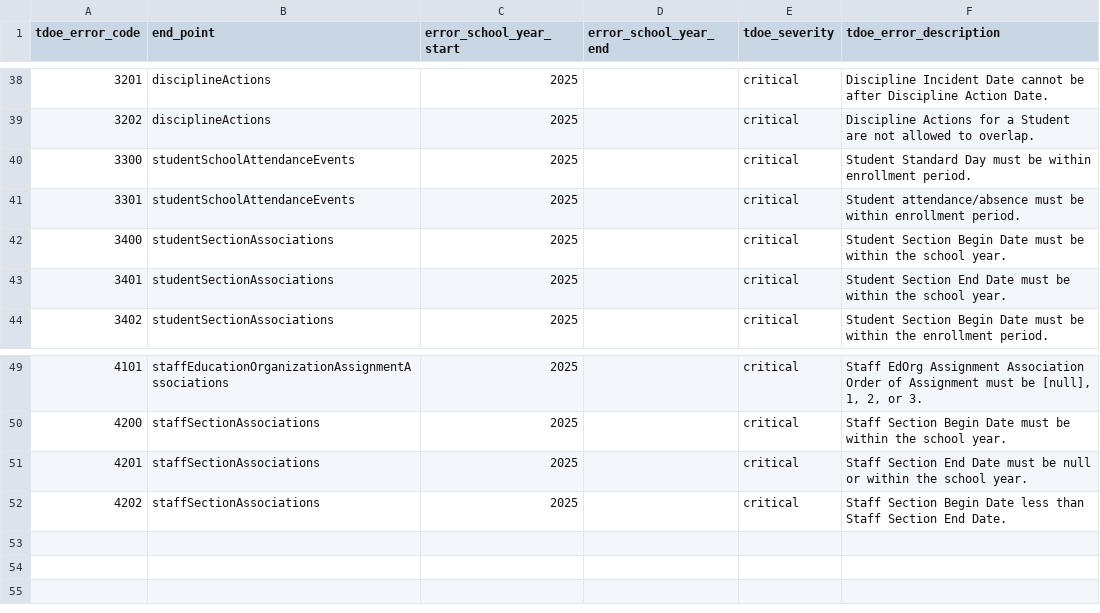
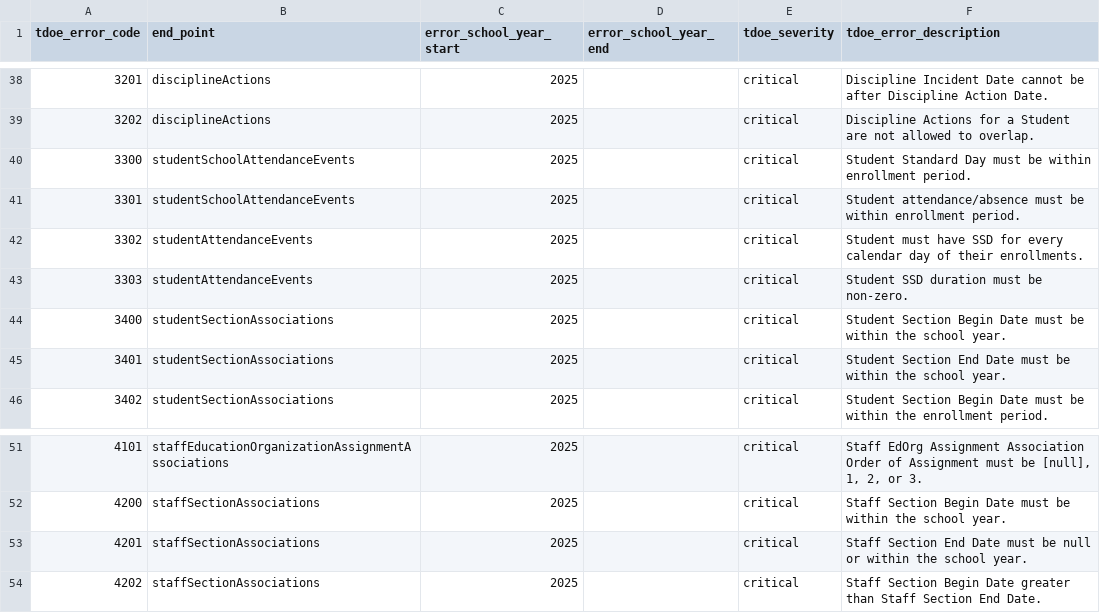
Before and after one commit to edanalytics/edu_project_template, a CSV file: dbt/seeds/tdoe/business_rules_year_ranges.csv, drawn as a sheet; only a part is shown, gaps mark what is left out.

Commit message:
TEDS-1045 - Additional rules around SSD.

```diff
--- a/dbt/seeds/tdoe/business_rules_year_ranges.csv
+++ b/dbt/seeds/tdoe/business_rules_year_ranges.csv
@@ -41,2 +41,4 @@ tdoe_error_code,end_point,error_school_year_start,error_school_year_end,tdoe_sev
 3301,studentSchoolAttendanceEvents,2025,,critical,Student attendance/absence must be within enrollment period.
+3302,studentAttendanceEvents,2025,,critical,Student must have SSD for every calendar day of their enrollments.
+3303,studentAttendanceEvents,2025,,critical,Student SSD duration must be non-zero.
 3400,studentSectionAssociations,2025,,critical,Student Section Begin Date must be within the school year.
@@ -51,2 +53,2 @@ tdoe_error_code,end_point,error_school_year_start,error_school_year_end,tdoe_sev
 4201,staffSectionAssociations,2025,,critical,Staff Section End Date must be null or within the school year.
-4202,staffSectionAssociations,2025,,critical,Staff Section Begin Date less than Staff Section End Date.
+4202,staffSectionAssociations,2025,,critical,Staff Section Begin Date greater than Staff Section End Date.
```
Also changed, not shown: 6 other files.
